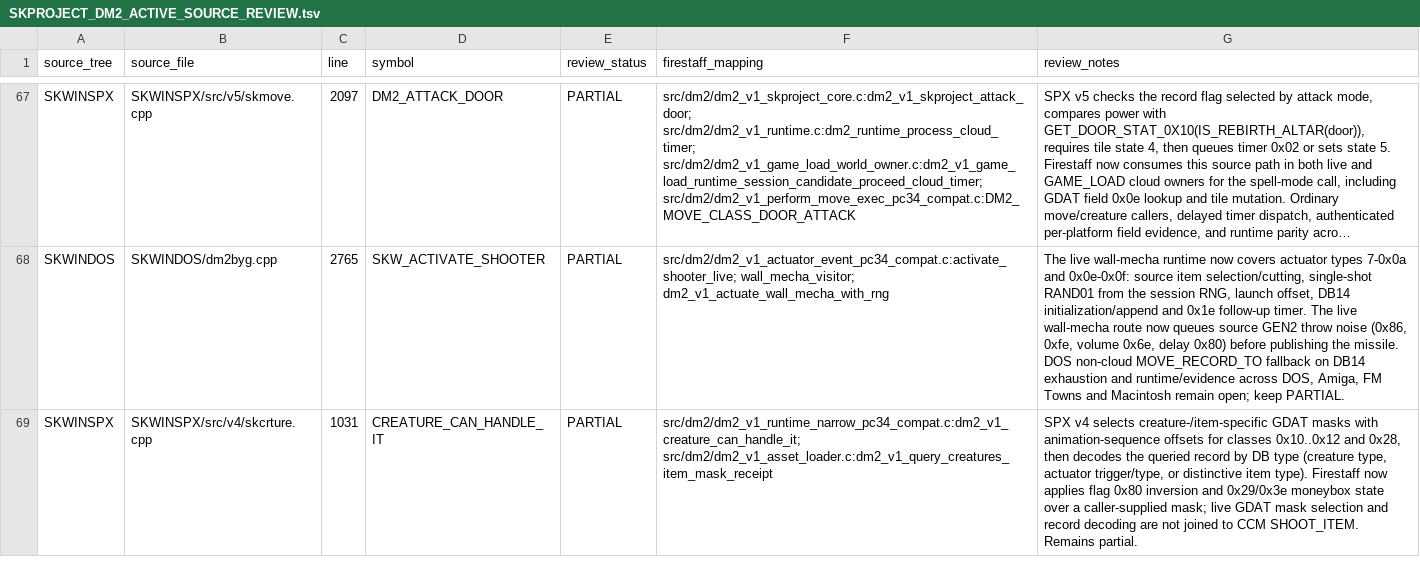
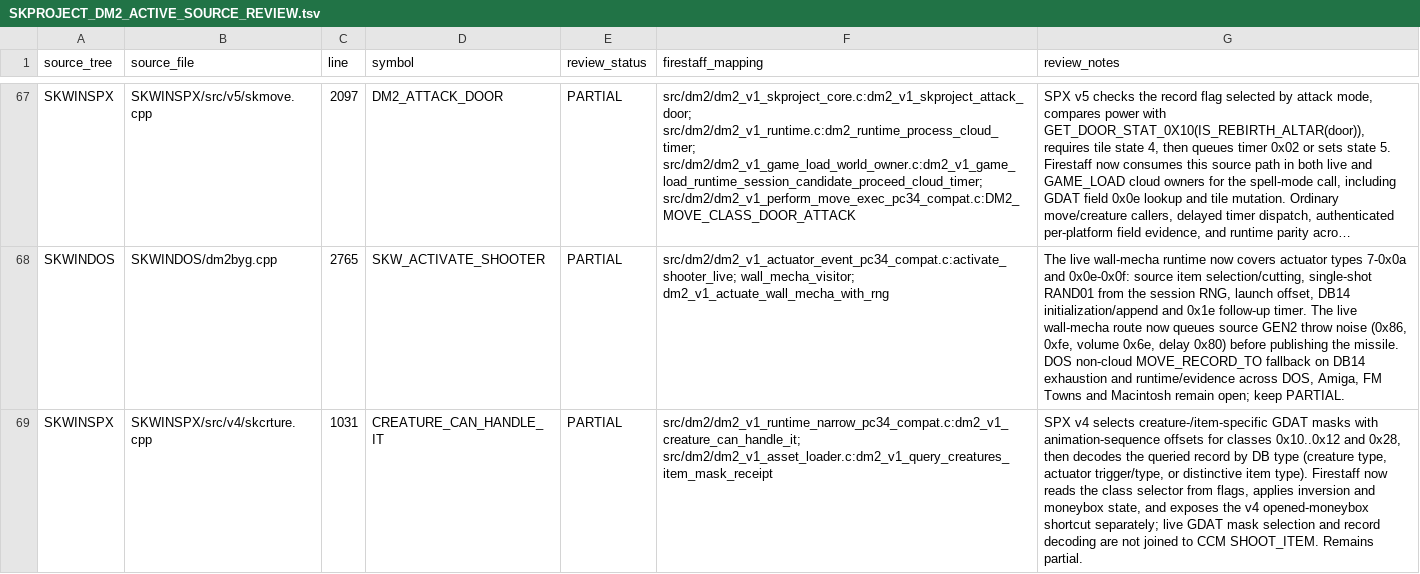
Before and after one commit to yeager/firestaff, a TSV file: docs/reference/audits/SKPROJECT_DM2_ACTIVE_SOURCE_REVIEW.tsv, drawn as a sheet; only a part is shown, gaps mark what is left out; long unchanged cells end in …; the diff covers the shown part only; the diff names each change by its address in the sheet, - before the commit and + after, or states it on an @@ line.

Commit message:
fix(dm2): follow skproject handle selector semantics

```diff
--- a/docs/reference/audits/SKPROJECT_DM2_ACTIVE_SOURCE_REVIEW.tsv
+++ b/docs/reference/audits/SKPROJECT_DM2_ACTIVE_SOURCE_REVIEW.tsv
-G69 (review_notes): …Firestaff now applies flag 0x80 inversion and 0x29/0x3e moneybox state over a caller-supplied mask; live GDAT…
+G69 (review_notes): …Firestaff now reads the class selector from flags, applies inversion and moneybox state, and exposes the v4 opened-moneybox shortcut separately; live GDAT…
```
Also changed, not shown: 1 edited cell elsewhere in this file, docs/reference/audits/SKPROJECT_DM2_NAMED_SYMBOL_AUDIT.tsv, 4 other files.
